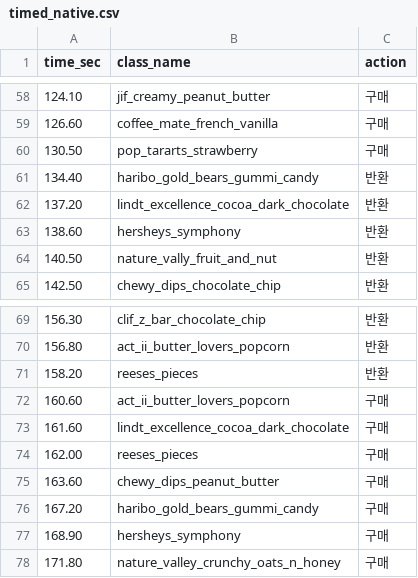
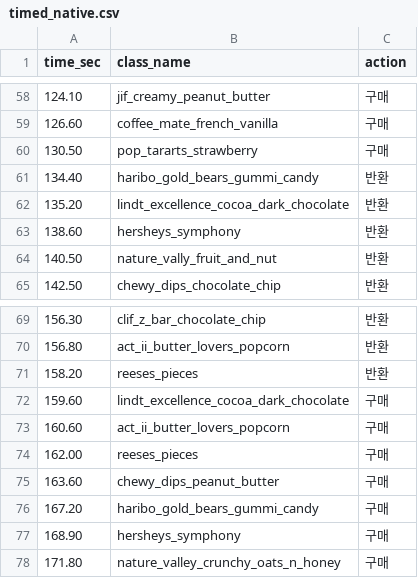
Before and after one commit to GangHeeJo/REDRED, a CSV file: output/timed_native.csv, drawn as a sheet; only a part is shown, gaps mark what is left out.

Commit message:
logs: round8 window_size/low_thresh experiment (order F1 97.1%, regressed)

```diff
--- a/output/timed_native.csv
+++ b/output/timed_native.csv
@@ -61,3 +61,3 @@ time_sec,class_name,action
 134.40,haribo_gold_bears_gummi_candy,반환
-137.20,lindt_excellence_cocoa_dark_chocolate,반환
+135.20,lindt_excellence_cocoa_dark_chocolate,반환
 138.60,hersheys_symphony,반환
@@ -71,4 +71,4 @@ time_sec,class_name,action
 158.20,reeses_pieces,반환
+159.60,lindt_excellence_cocoa_dark_chocolate,구매
 160.60,act_ii_butter_lovers_popcorn,구매
-161.60,lindt_excellence_cocoa_dark_chocolate,구매
 162.00,reeses_pieces,구매
```
